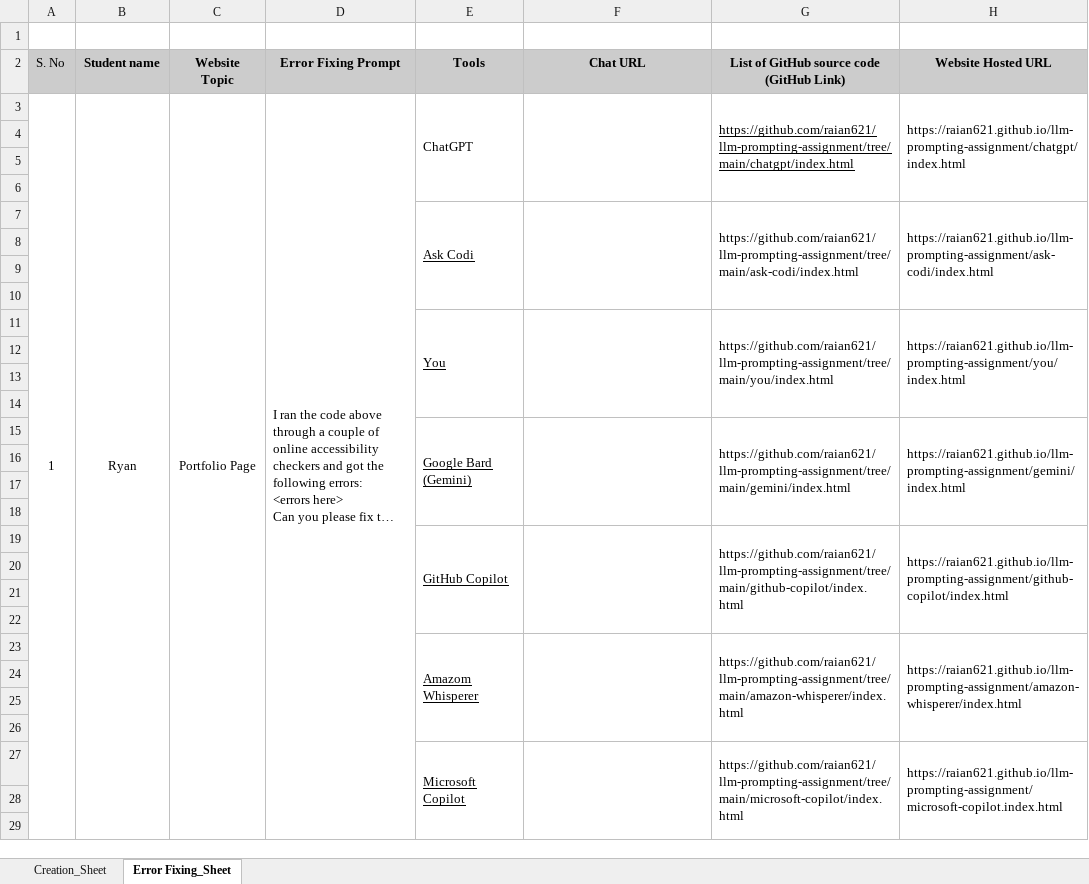
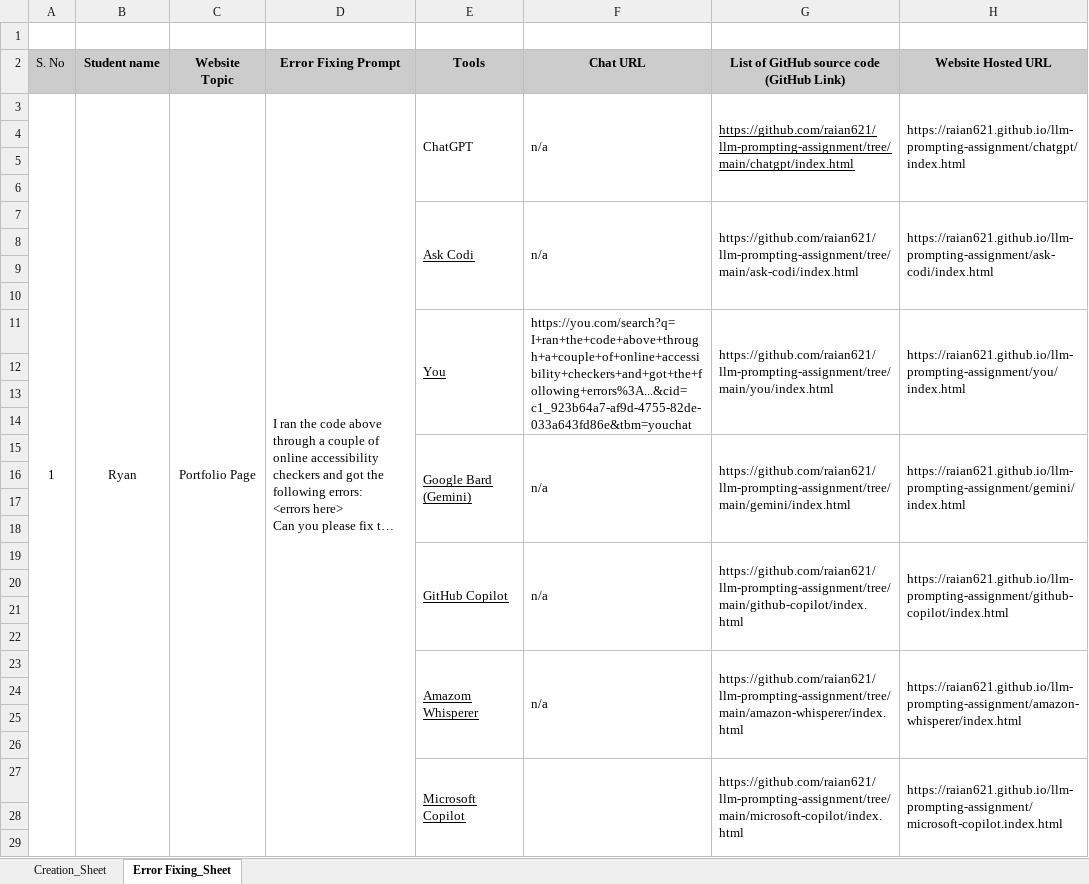
Before and after one commit to raian621/llm-prompting-assignment, an Excel workbook: Ryan_Bell_LLM_Sheet.xlsx, sheet Error Fixing_Sheet, drawn as a sheet; only a part is shown; long unchanged cells end in …; values as stored, in another font and other column widths than the file's, no borders; the diff names each change by its address in the sheet, - before the commit and + after, or states it on an @@ line.

Commit message:
added some LLM generated accessibility fixes

```diff
--- a/Ryan_Bell_LLM_Sheet.xlsx (sheet Error Fixing_Sheet)
+++ b/Ryan_Bell_LLM_Sheet.xlsx (sheet Error Fixing_Sheet)
-F3: (empty)
+F3: n/a
-F7: (empty)
+F7: n/a
-F11: (empty)
+F11: https://you.com/search?q=I+ran+the+code+above+through+a+couple+of+online+accessibility+checkers+and+got+the+following+errors%3A...&cid=c1_923b64a7-af9d-4755-82de-033a643fd86e&tbm=youchat
-F15: (empty)
+F15: n/a
-F19: (empty)
+F19: n/a
-F23: (empty)
+F23: n/a
```
Also changed, not shown: sheet Creation_Sheet, 7 other files.
